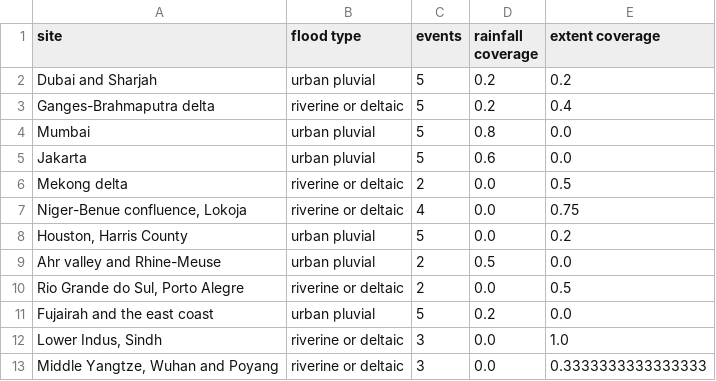
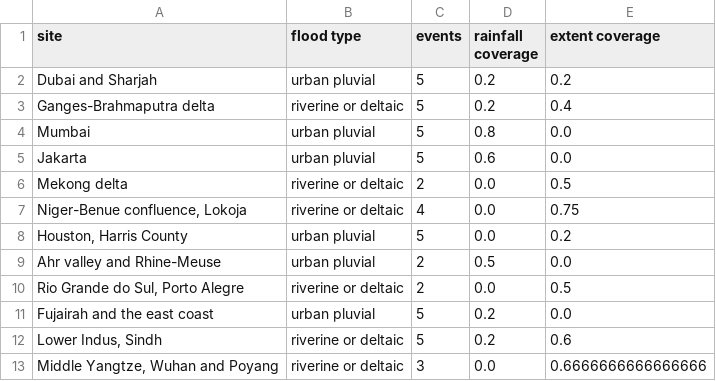
Before and after one commit to kavya2693/global-flood-hotspots, a CSV file: reports/coverage_measurement_split.csv, drawn as a sheet.

```diff
--- a/reports/coverage_measurement_split.csv
+++ b/reports/coverage_measurement_split.csv
@@ -11,3 +11,3 @@ Ahr valley and Rhine-Meuse,urban pluvial,2,0.5,0.0
 Fujairah and the east coast,urban pluvial,5,0.2,0.0
-"Lower Indus, Sindh",riverine or deltaic,3,0.0,1.0
-"Middle Yangtze, Wuhan and Poyang",riverine or deltaic,3,0.0,0.3333333333333333
+"Lower Indus, Sindh",riverine or deltaic,5,0.2,0.6
+"Middle Yangtze, Wuhan and Poyang",riverine or deltaic,3,0.0,0.6666666666666666
```
Also changed, not shown: data/raw/events.csv, reports/coverage_by_figure.csv, 6 other files.
